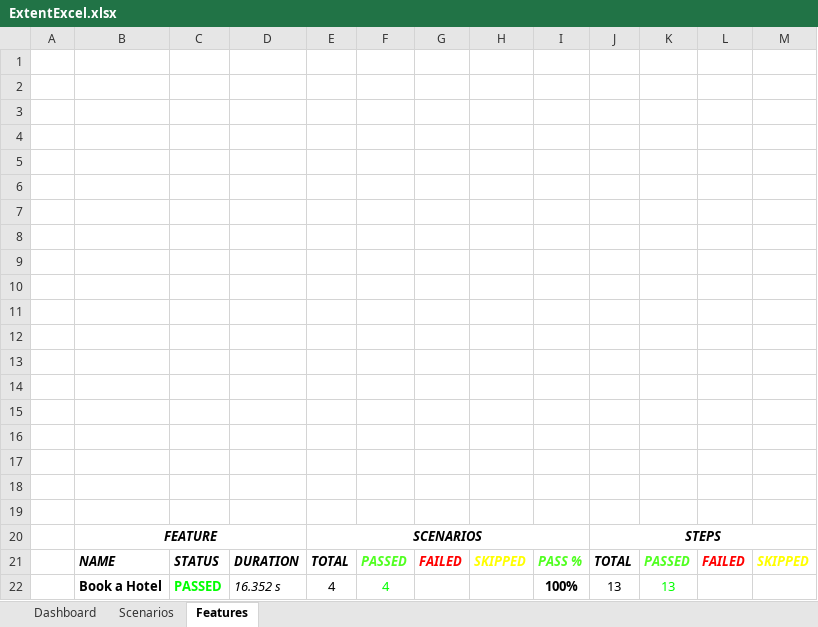
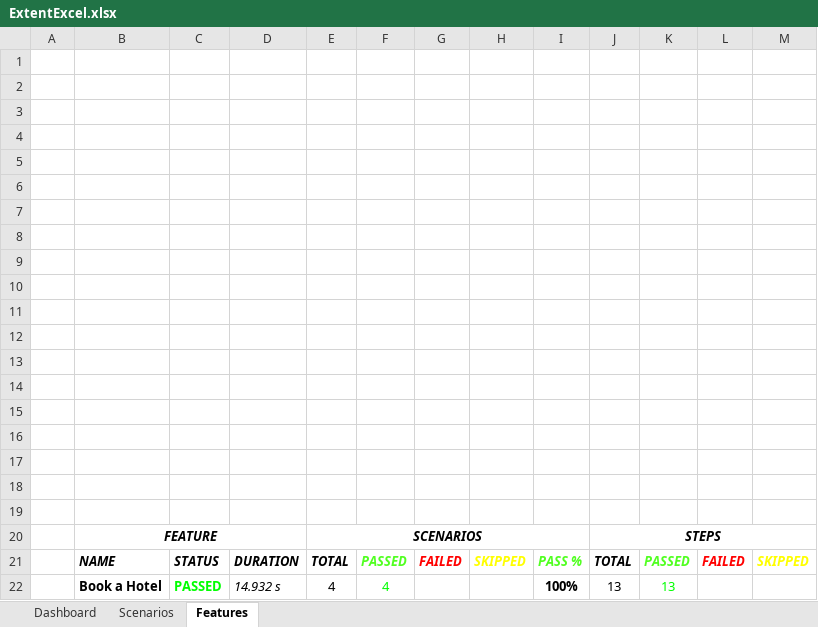
Before and after one commit to frankysv0/NewRepoFramework, an Excel workbook: Framework_API_POC/test-output/Excel/ExtentExcel.xlsx, sheet Features, drawn as a sheet; values as stored, in another font and other column widths than the file's, no borders; charts and pictures not drawn; the diff names each change by its address in the sheet, - before the commit and + after, or states it on an @@ line.

```diff
--- a/Framework_API_POC/test-output/Excel/ExtentExcel.xlsx (sheet Features)
+++ b/Framework_API_POC/test-output/Excel/ExtentExcel.xlsx (sheet Features)
-D22: 16.352 s
+D22: 14.932 s
```
Also changed, not shown: sheet Scenarios, 5 other files.
